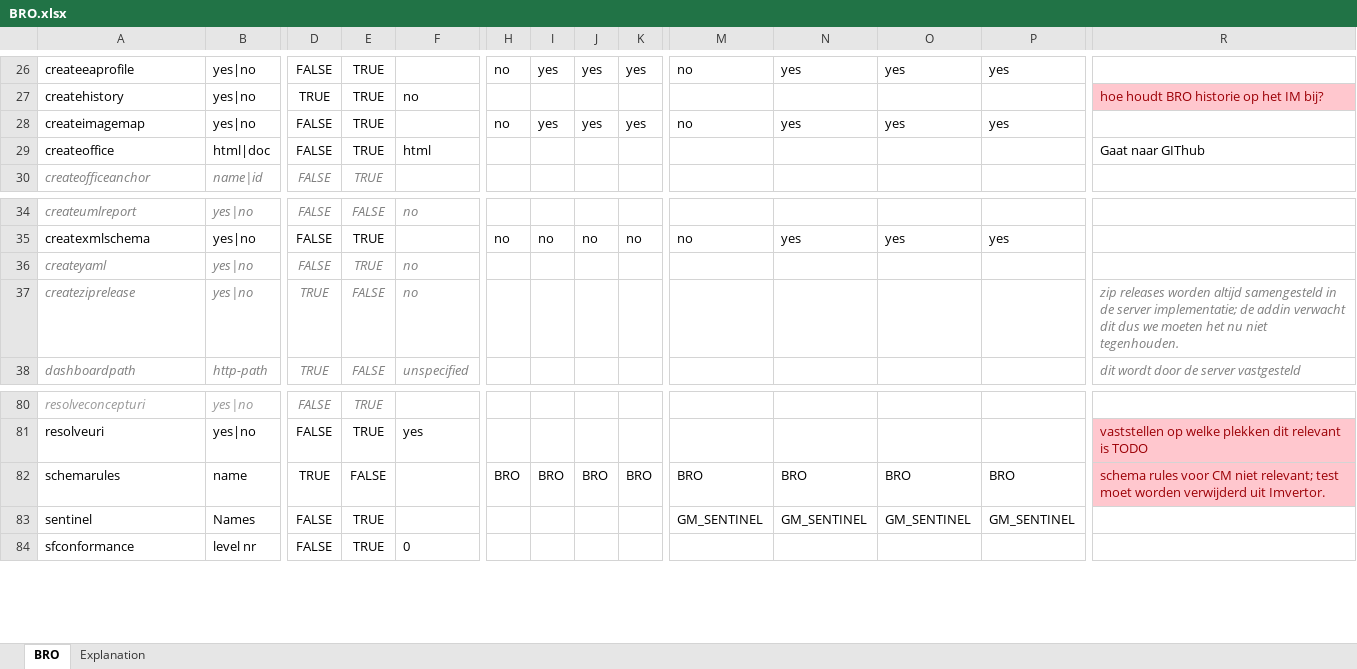
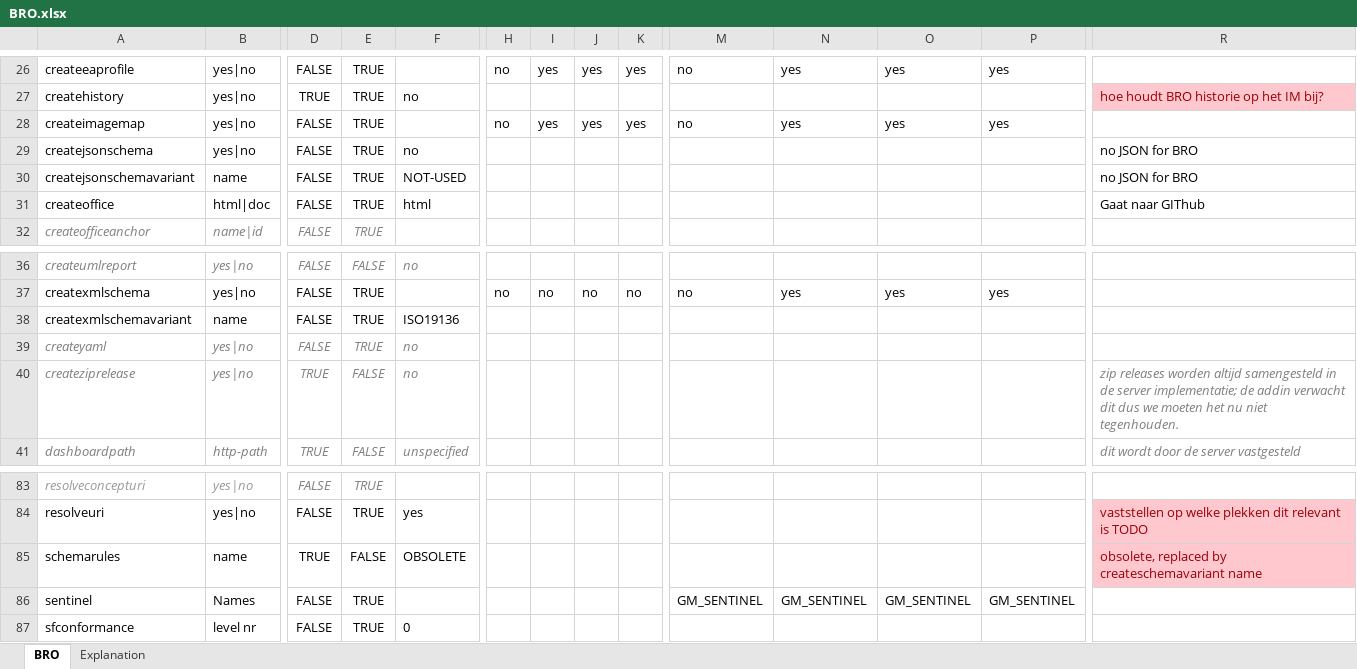
Before and after one commit to Imvertor/Imvertor-Maven, an Excel workbook: src/main/resources/input/BRO/props/BRO.xlsx, sheet BRO, drawn as a sheet; only a part is shown, gaps mark what is left out; values as stored, in another font and other column widths than the file's, no borders; addresses are those after the commit; rows hold the shown columns only; the diff names each change by its address in the sheet, - before the commit and + after, or states it on an @@ line.

Commit message:
introductie van createxmlschemavariant en createjsonschemavariant
hernoemen van alle schemarules files naar XML-* en JSON-*

```diff
--- a/src/main/resources/input/BRO/props/BRO.xlsx (sheet BRO)
+++ b/src/main/resources/input/BRO/props/BRO.xlsx (sheet BRO)
+row 29: createjsonschema | yes|no | FALSE | TRUE | no |  |  |  |  |  |  |  |  | no JSON for BRO
+row 30: createjsonschemavariant | name | FALSE | TRUE | NOT-USED |  |  |  |  |  |  |  |  | no JSON for BRO
+row 38: createxmlschemavariant | name | FALSE | TRUE | ISO19136
-F85: (empty)
+F85: OBSOLETE
-H85: BRO
+H85: (empty)
-I85: BRO
+I85: (empty)
-J85: BRO
+J85: (empty)
-K85: BRO
+K85: (empty)
-M85: BRO
+M85: (empty)
-N85: BRO
+N85: (empty)
-O85: BRO
+O85: (empty)
-P85: BRO
+P85: (empty)
-R85: schema rules voor CM niet relevant; test moet worden verwijderd uit Imvertor.
+R85: obsolete, replaced by createschemavariant name
```
Also changed, not shown: src/main/resources/input/Kadaster/props/Kadaster.xlsx, 36 other files.
